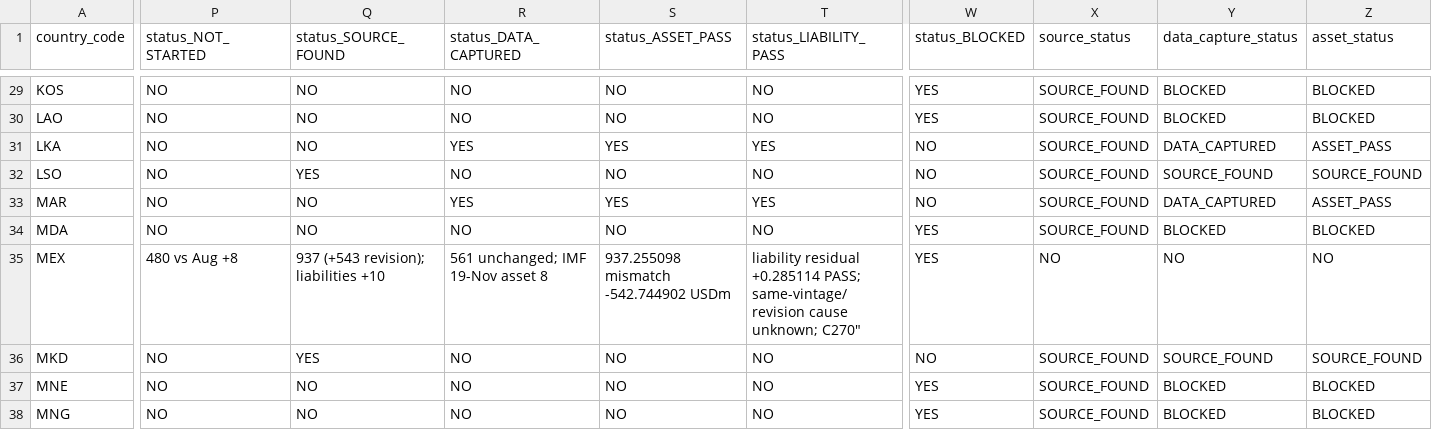
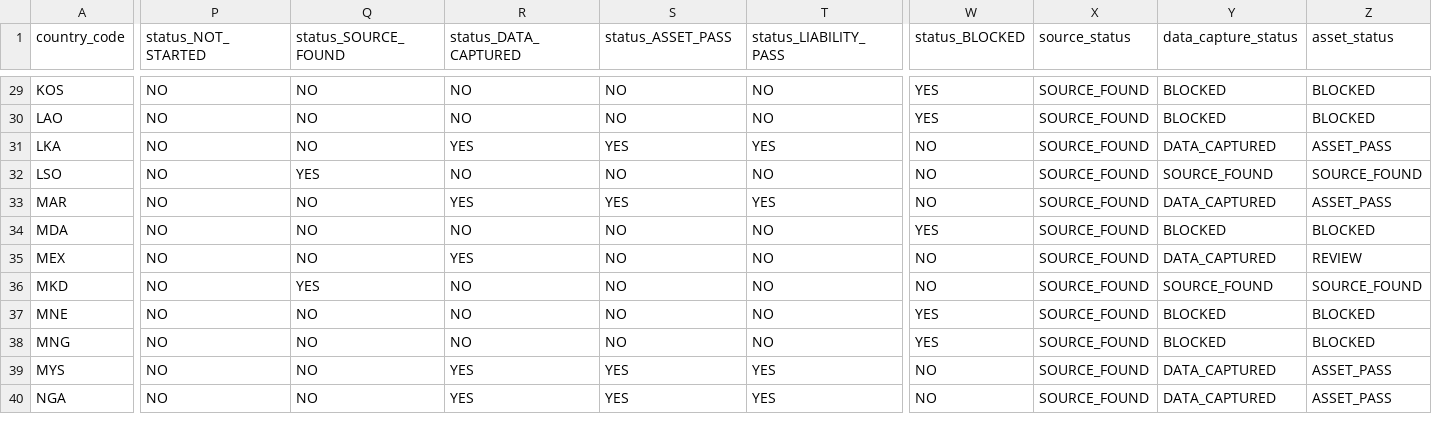
Before and after one commit to duttapalkpa-netizen/PRECISION-WIRES-NSE200-COLLECTOR, a CSV file: docs/evidence/gcr/2026Q2_63_country_national_validation_master_matrix.csv, drawn as a sheet; only a part is shown, gaps mark what is left out; the shorter side is filled out with more unchanged rows; the diff covers the shown part only; the diff names each change by its address in the sheet, - before the commit and + after, or states it on an @@ line.

Commit message:
fix: preserve MEX matrix CSV columns and point to C272

```diff
--- a/docs/evidence/gcr/2026Q2_63_country_national_validation_master_matrix.csv
+++ b/docs/evidence/gcr/2026Q2_63_country_national_validation_master_matrix.csv
-P35 (status_NOT_STARTED): 480 vs Aug +8
+P35 (status_NOT_STARTED): NO
-Q35 (status_SOURCE_FOUND): 937 (+543 revision); liabilities +10
+Q35 (status_SOURCE_FOUND): NO
-R35 (status_DATA_CAPTURED): 561 unchanged; IMF 19-Nov asset 8
+R35 (status_DATA_CAPTURED): YES
-S35 (status_ASSET_PASS): 937.255098 mismatch -542.744902 USDm
+S35 (status_ASSET_PASS): NO
-T35 (status_LIABILITY_PASS): liability residual +0.285114 PASS; same-vintage/revision cause unknown; C270"
+T35 (status_LIABILITY_PASS): NO
-W35 (status_BLOCKED): YES
+W35 (status_BLOCKED): NO
-X35 (source_status): NO
+X35 (source_status): SOURCE_FOUND
-Y35 (data_capture_status): NO
+Y35 (data_capture_status): DATA_CAPTURED
-Z35 (asset_status): NO
+Z35 (asset_status): REVIEW
```
Also changed, not shown: 8 edited cells elsewhere in this file.
